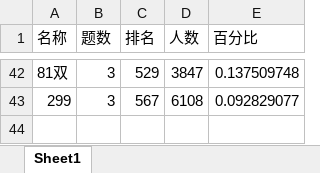
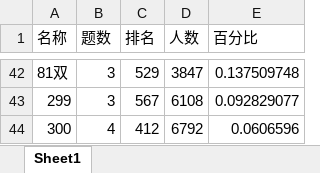
Before and after one commit to CA2528357431/leetcode-note, an Excel workbook: 统计.xlsx, sheet Sheet1, drawn as a sheet; only a part is shown, gaps mark what is left out; values as stored, in another font and other column widths than the file's, no borders; charts and pictures not drawn; the diff names each change by its address in the sheet, - before the commit and + after, or states it on an @@ line.

```diff
--- a/统计.xlsx (sheet Sheet1)
+++ b/统计.xlsx (sheet Sheet1)
+row 44: 300 | 4 | 412 | 6792 | 0.0606596
```
Also changed, not shown: charts or pictures, 7 other files.
